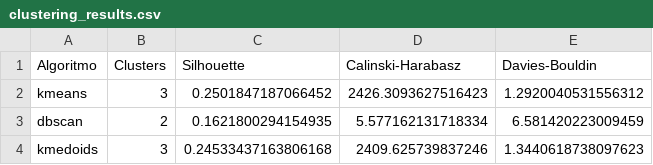
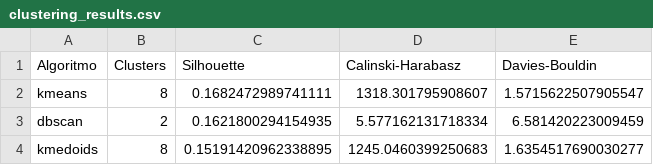
Before and after one commit to theduardomaciel/cc-ml, a CSV file: 07_UnsupervisedLearning2/results_with_outlier_removal/clustering_results.csv, drawn as a sheet.

```diff
--- a/07_UnsupervisedLearning2/results_with_outlier_removal/clustering_results.csv
+++ b/07_UnsupervisedLearning2/results_with_outlier_removal/clustering_results.csv
@@ -1,4 +1,4 @@
 Algoritmo,Clusters,Silhouette,Calinski-Harabasz,Davies-Bouldin
-kmeans,3,0.2501847187066452,2426.3093627516423,1.2920040531556312
+kmeans,8,0.1682472989741111,1318.301795908607,1.5715622507905547
 dbscan,2,0.1621800294154935,5.577162131718334,6.581420223009459
-kmedoids,3,0.24533437163806168,2409.625739837246,1.3440618738097623
+kmedoids,8,0.15191420962338895,1245.0460399250683,1.6354517690030277
```
Also changed, not shown: 07_UnsupervisedLearning2/results_without_outlier_removal/clustering_results.csv, 26 other files.
